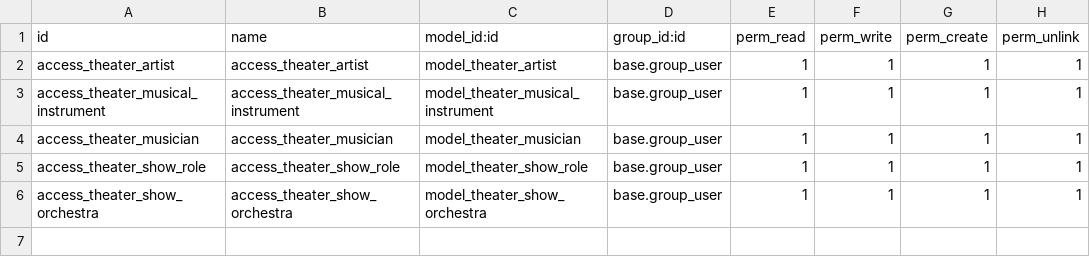
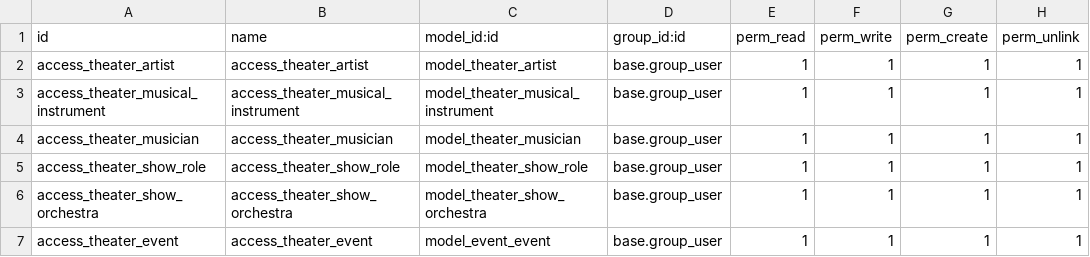
Before and after one commit to yelyzavetaf/theater_management, a CSV file: theater_management/security/ir.model.access.csv, drawn as a sheet; the diff names each change by its address in the sheet, - before the commit and + after, or states it on an @@ line.

Commit message:
Added event model

```diff
--- a/theater_management/security/ir.model.access.csv
+++ b/theater_management/security/ir.model.access.csv
+row 7: access_theater_event | access_theater_event | model_event_event | base.group_user | 1 | 1 | 1 | 1
```
Also changed, not shown: 9 other files.
